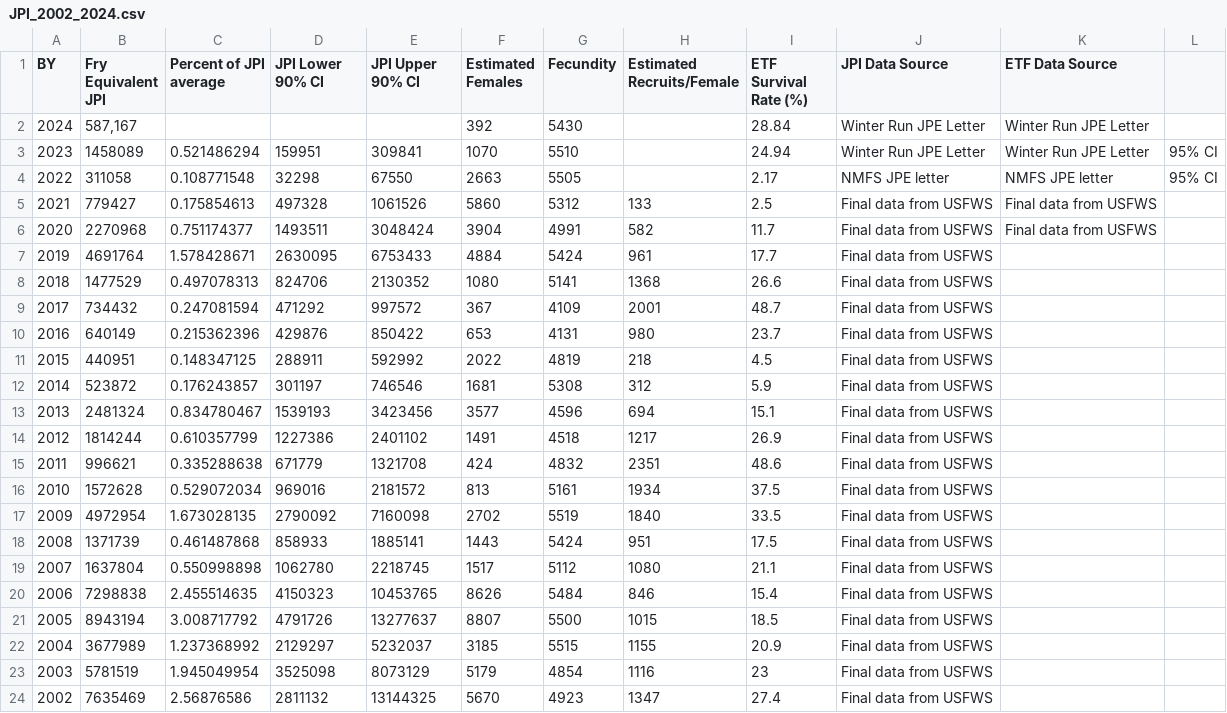
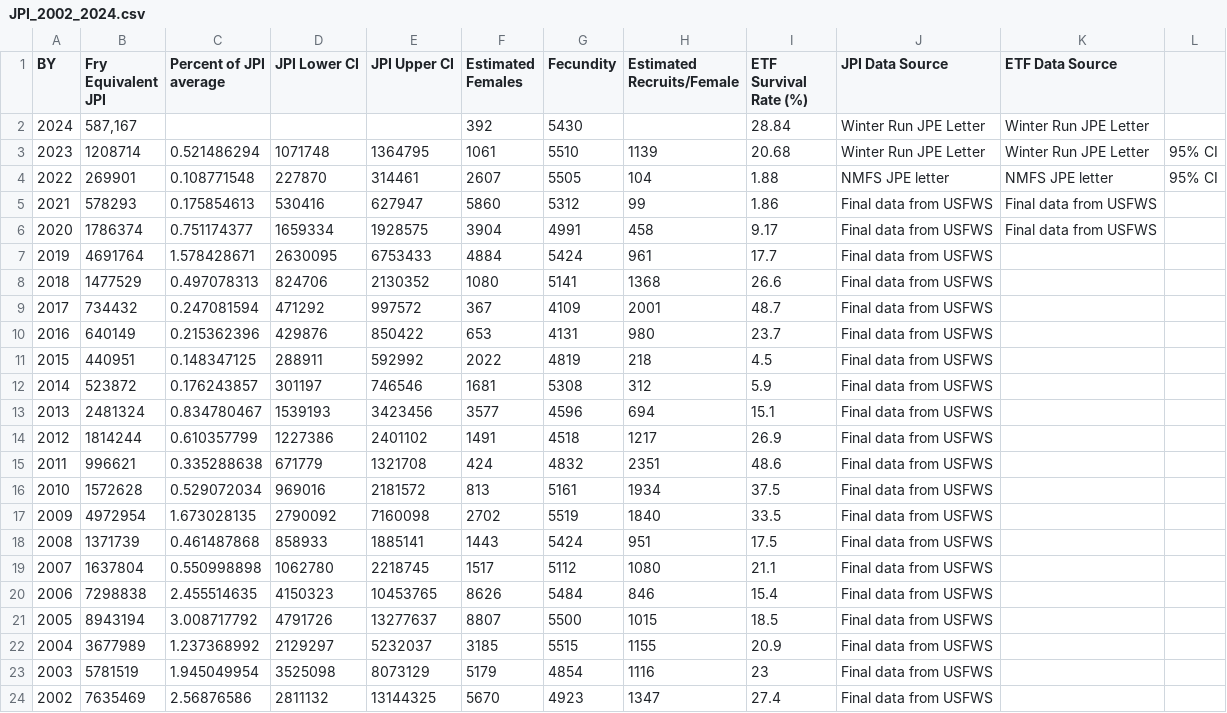
Before and after one commit to BDO-Science/omr-report-2025, a CSV file: Salmonids/data/JPI_2002_2024.csv, drawn as a sheet.

```diff
--- a/Salmonids/data/JPI_2002_2024.csv
+++ b/Salmonids/data/JPI_2002_2024.csv
@@ -1,7 +1,7 @@
-BY,Fry Equivalent JPI,Percent of JPI average,JPI Lower 90% CI,JPI Upper 90% CI,Estimated  Females,Fecundity,Estimated Recruits/Female,ETF Survival Rate (%),JPI Data Source,ETF Data Source,
+BY,Fry Equivalent JPI,Percent of JPI average,JPI Lower CI,JPI Upper CI,Estimated  Females,Fecundity,Estimated Recruits/Female,ETF Survival Rate (%),JPI Data Source,ETF Data Source,
 2024,"587,167",,,,392,5430,,28.84,Winter Run JPE Letter,Winter Run JPE Letter,
-2023,1458089,0.521486294,159951,309841,1070,5510,,24.94,Winter Run JPE Letter,Winter Run JPE Letter,95% CI
-2022,311058,0.108771548,32298,67550,2663,5505,,2.17,NMFS JPE letter,NMFS JPE letter,95% CI
-2021,779427,0.175854613,497328,1061526,5860,5312,133,2.5,Final data from USFWS,Final data from USFWS,
-2020,2270968,0.751174377,1493511,3048424,3904,4991,582,11.7,Final data from USFWS,Final data from USFWS,
+2023,1208714,0.521486294,1071748,1364795,1061,5510,1139,20.68,Winter Run JPE Letter,Winter Run JPE Letter,95% CI
+2022,269901,0.108771548,227870,314461,2607,5505,104,1.88,NMFS JPE letter,NMFS JPE letter,95% CI
+2021,578293,0.175854613,530416,627947,5860,5312,99,1.86,Final data from USFWS,Final data from USFWS,
+2020,1786374,0.751174377,1659334,1928575,3904,4991,458,9.17,Final data from USFWS,Final data from USFWS,
 2019,4691764,1.578428671,2630095,6753433,4884,5424,961,17.7,Final data from USFWS,,
```
Also changed, not shown: Salmonids/data/ETF_TDM_2002_2024.csv, 6 other files.
